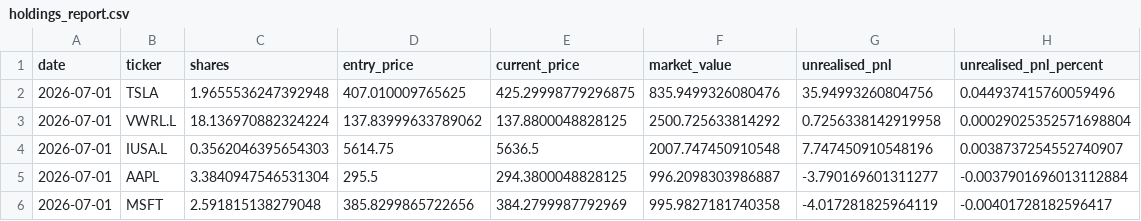
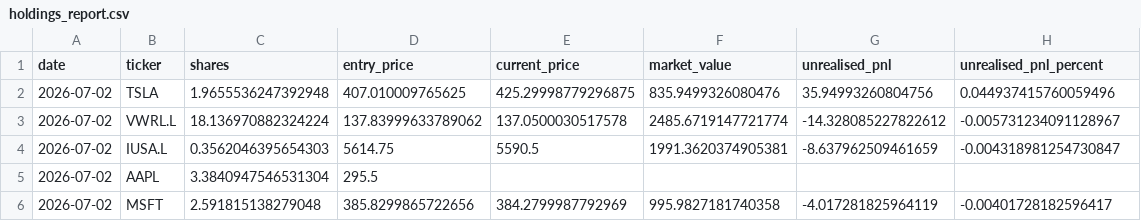
Before and after one commit to garnerquant/garner-quant, a CSV file: holdings_report.csv, drawn as a sheet.

```diff
--- a/holdings_report.csv
+++ b/holdings_report.csv
@@ -1,6 +1,6 @@
 date,ticker,shares,entry_price,current_price,market_value,unrealised_pnl,unrealised_pnl_percent
-2026-07-01,TSLA,1.9655536247392948,407.010009765625,425.29998779296875,835.9499326080476,35.94993260804756,0.044937415760059496
-2026-07-01,VWRL.L,18.136970882324224,137.83999633789062,137.8800048828125,2500.725633814292,0.7256338142919958,0.00029025352571698804
-2026-07-01,IUSA.L,0.3562046395654303,5614.75,5636.5,2007.747450910548,7.747450910548196,0.0038737254552740907
-2026-07-01,AAPL,3.3840947546531304,295.5,294.3800048828125,996.2098303986887,-3.790169601311277,-0.0037901696013112884
-2026-07-01,MSFT,2.591815138279048,385.8299865722656,384.2799987792969,995.9827181740358,-4.017281825964119,-0.00401728182596417
+2026-07-02,TSLA,1.9655536247392948,407.010009765625,425.29998779296875,835.9499326080476,35.94993260804756,0.044937415760059496
+2026-07-02,VWRL.L,18.136970882324224,137.83999633789062,137.0500030517578,2485.6719147721774,-14.328085227822612,-0.005731234091128967
+2026-07-02,IUSA.L,0.3562046395654303,5614.75,5590.5,1991.3620374905381,-8.637962509461659,-0.004318981254730847
+2026-07-02,AAPL,3.3840947546531304,295.5,,,,
+2026-07-02,MSFT,2.591815138279048,385.8299865722656,384.2799987792969,995.9827181740358,-4.017281825964119,-0.00401728182596417
```
Also changed, not shown: paper_30_day_tracker.csv, paper_portfolio_v3.csv, 3 other files.
